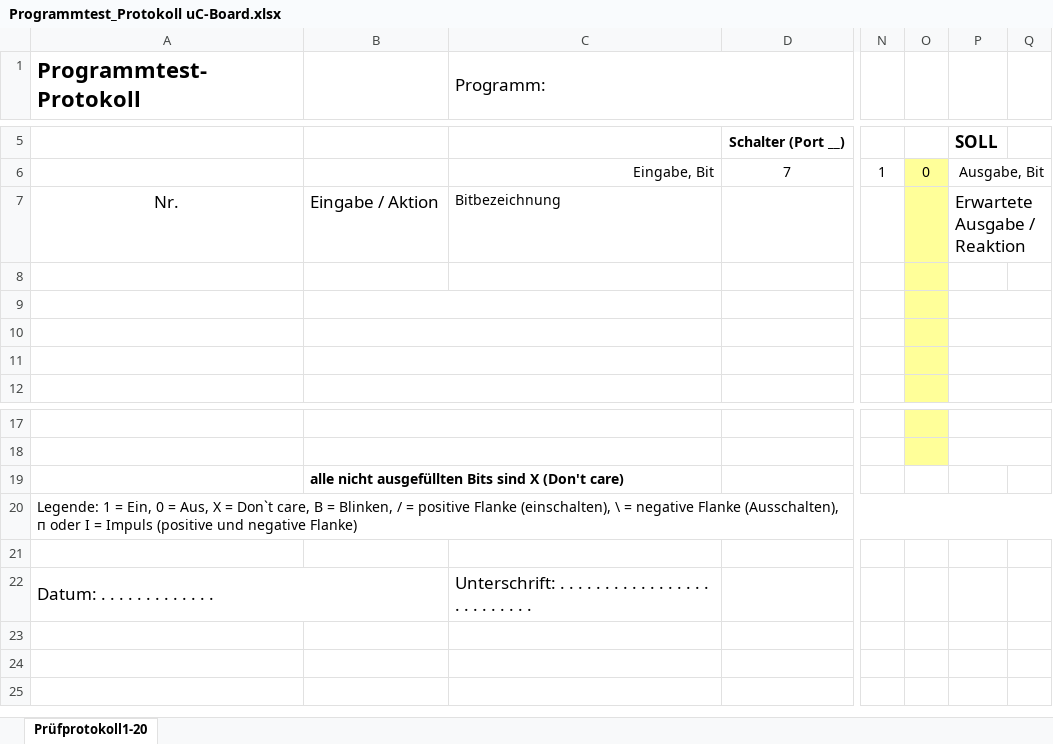
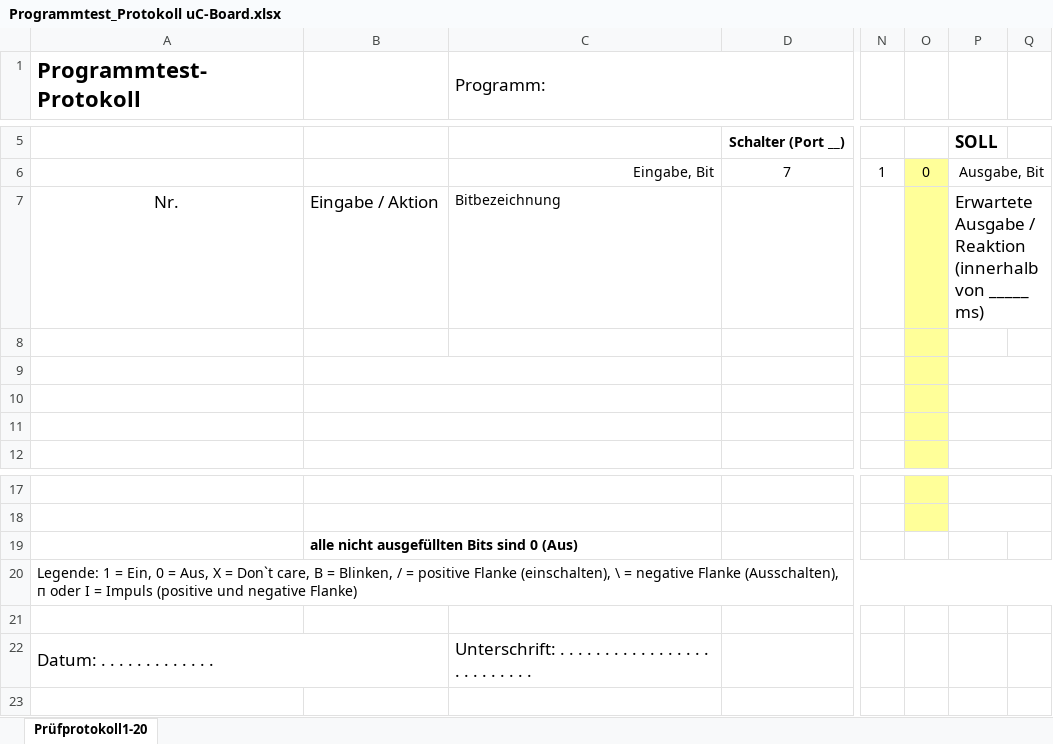
Before and after one commit to msw-winterthur/uC_Board, an Excel workbook: Dokumente/Programmtest_Protokoll uC-Board.xlsx, sheet Prüfprotokoll1-20, drawn as a sheet; only a part is shown, gaps mark what is left out; values as stored, in another font and other column widths than the file's, no borders; charts and pictures and conditional formats not drawn; the diff names each change by its address in the sheet, - before the commit and + after, or states it on an @@ line.

Commit message:
Reaktionszeit in Programmtestprotokoll

```diff
--- a/Dokumente/Programmtest_Protokoll uC-Board.xlsx (sheet Prüfprotokoll1-20)
+++ b/Dokumente/Programmtest_Protokoll uC-Board.xlsx (sheet Prüfprotokoll1-20)
-P7: Erwartete Ausgabe / Reaktion
+P7: Erwartete Ausgabe / Reaktion (innerhalb von _____ ms)
-B19: alle nicht ausgefüllten Bits sind X (Don't care)
+B19: alle nicht ausgefüllten Bits sind 0 (Aus)
```
